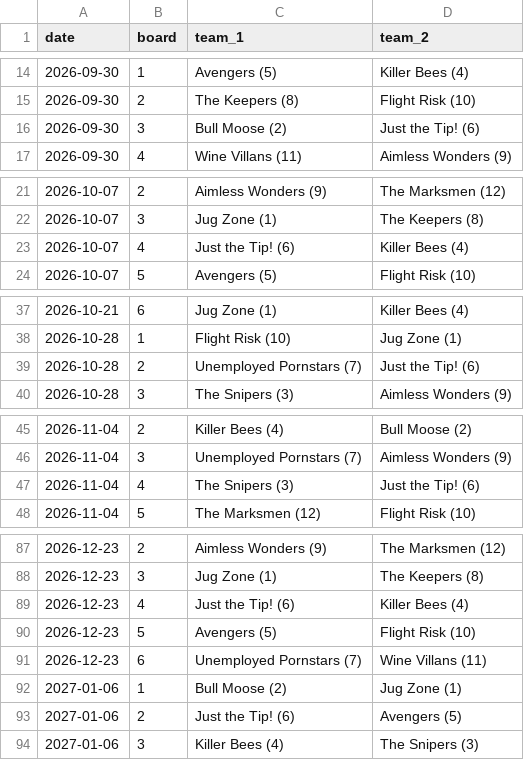
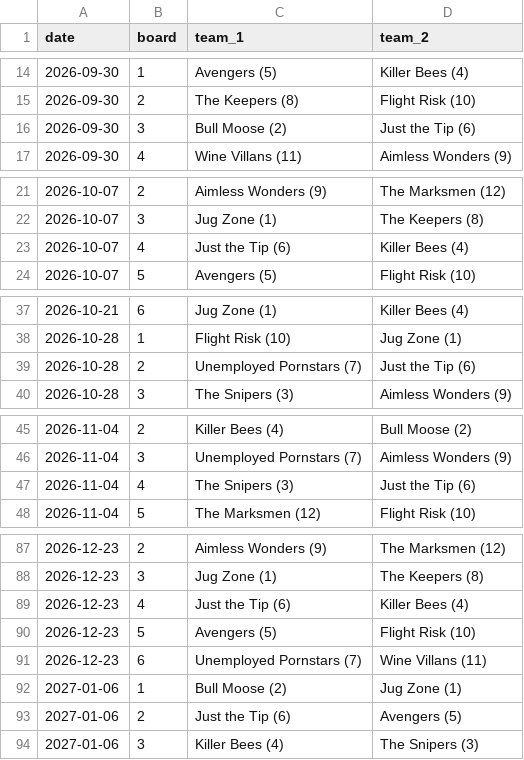
Before and after one commit to wonder99/KSC-Scoring, a CSV file: dart_league_schedule.csv, drawn as a sheet; only a part is shown, gaps mark what is left out; the diff covers the shown part only.

```diff
--- a/dart_league_schedule.csv
+++ b/dart_league_schedule.csv
@@ -15,3 +15,3 @@ date,board,team_1,team_2
 2026-09-30,2,The Keepers (8),Flight Risk (10)
-2026-09-30,3,Bull Moose (2),Just the Tip! (6)
+2026-09-30,3,Bull Moose (2),Just the Tip (6)
 2026-09-30,4,Wine Villans (11),Aimless Wonders (9)
@@ -22,3 +22,3 @@ date,board,team_1,team_2
 2026-10-07,3,Jug Zone (1),The Keepers (8)
-2026-10-07,4,Just the Tip! (6),Killer Bees (4)
+2026-10-07,4,Just the Tip (6),Killer Bees (4)
 2026-10-07,5,Avengers (5),Flight Risk (10)
@@ -38,3 +38,3 @@ date,board,team_1,team_2
 2026-10-28,1,Flight Risk (10),Jug Zone (1)
-2026-10-28,2,Unemployed Pornstars (7),Just the Tip! (6)
+2026-10-28,2,Unemployed Pornstars (7),Just the Tip (6)
 2026-10-28,3,The Snipers (3),Aimless Wonders (9)
@@ -46,3 +46,3 @@ date,board,team_1,team_2
 2026-11-04,3,Unemployed Pornstars (7),Aimless Wonders (9)
-2026-11-04,4,The Snipers (3),Just the Tip! (6)
+2026-11-04,4,The Snipers (3),Just the Tip (6)
 2026-11-04,5,The Marksmen (12),Flight Risk (10)
@@ -88,3 +88,3 @@ date,board,team_1,team_2
 2026-12-23,3,Jug Zone (1),The Keepers (8)
-2026-12-23,4,Just the Tip! (6),Killer Bees (4)
+2026-12-23,4,Just the Tip (6),Killer Bees (4)
 2026-12-23,5,Avengers (5),Flight Risk (10)
@@ -92,3 +92,3 @@ date,board,team_1,team_2
 2027-01-06,1,Bull Moose (2),Jug Zone (1)
-2027-01-06,2,Just the Tip! (6),Avengers (5)
+2027-01-06,2,Just the Tip (6),Avengers (5)
 2027-01-06,3,Killer Bees (4),The Snipers (3)
```
Also changed, not shown: 16 edited cells elsewhere in this file, 3 other files.
